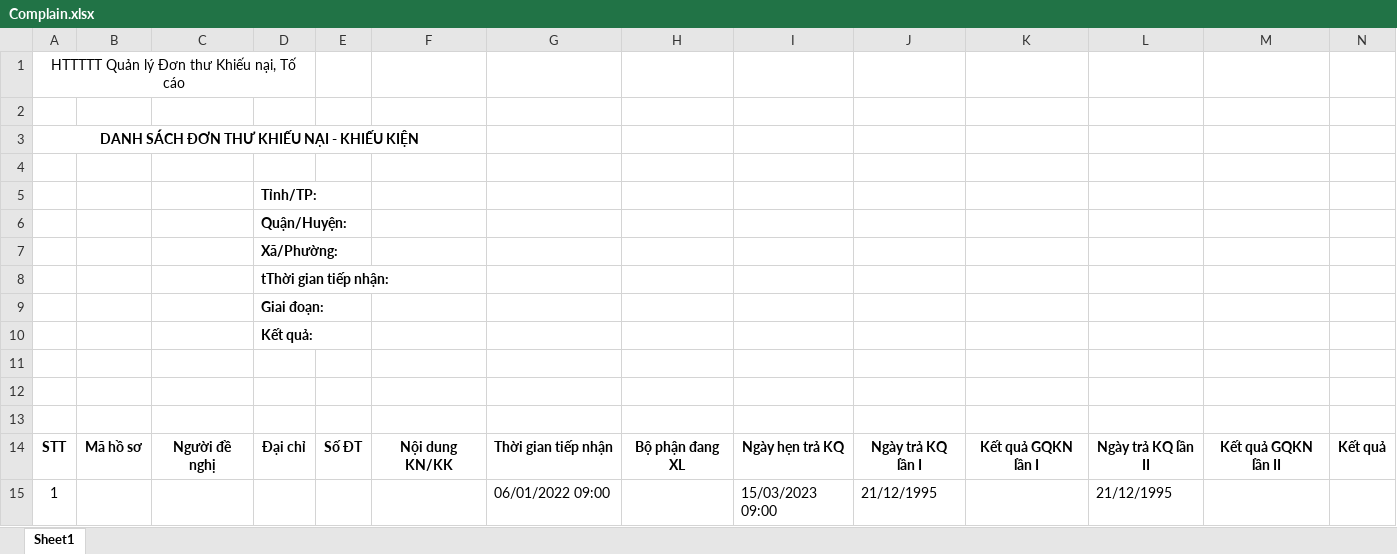
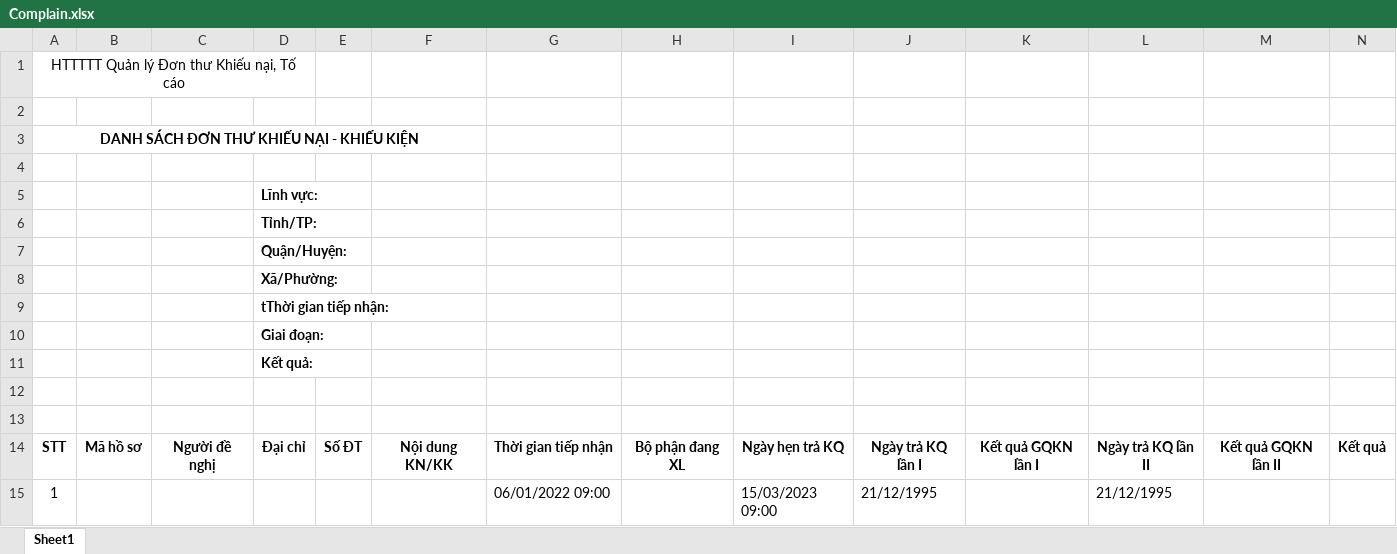
Before and after one commit to haitc21/HTTT_KNTC, an Excel workbook: src/server/src/KNTC.HttpApi.Host/wwwroot/ExcelTemplate/Complain.xlsx, sheet Sheet1, drawn as a sheet; values as stored, in another font and other column widths than the file's, no borders; removed rows and columns are numbered as before the commit, all else as after; the diff names each change by its address in the sheet, - before the commit and + after, or states it on an @@ line.

Commit message:
sua loi export excel

```diff
--- a/src/server/src/KNTC.HttpApi.Host/wwwroot/ExcelTemplate/Complain.xlsx (sheet Sheet1)
+++ b/src/server/src/KNTC.HttpApi.Host/wwwroot/ExcelTemplate/Complain.xlsx (sheet Sheet1)
+row 5:  |  |  | Lĩnh vực:
-row 11: (empty)
```
Also changed, not shown: 5 other files.
